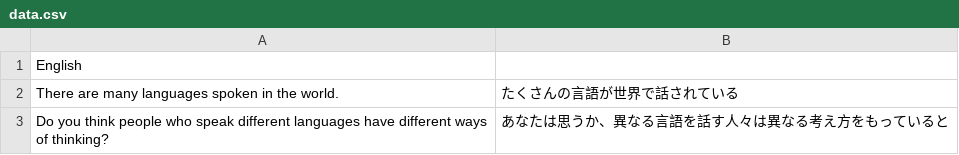
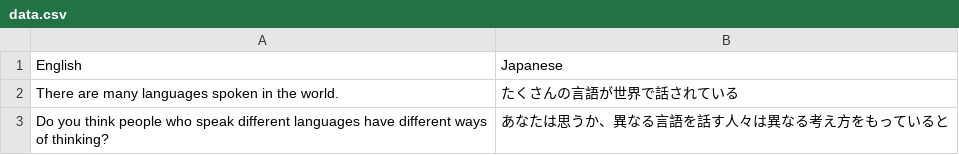
Before and after one commit to toppatayouhei-debug/CROWN, a CSV file: data.csv, drawn as a sheet; only a part is shown.

Commit message:
Add files via upload

```diff
--- a/data.csv
+++ b/data.csv
@@ -1,2 +1,2 @@
-English,
+English,Japanese
 There are many languages spoken in the world.,たくさんの言語が世界で話されている
```
